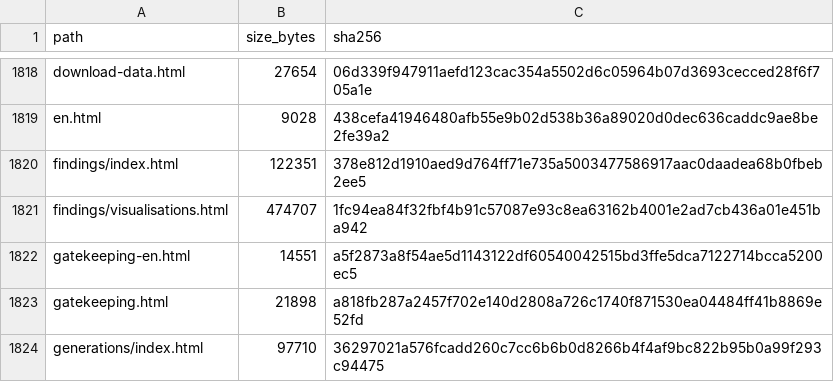
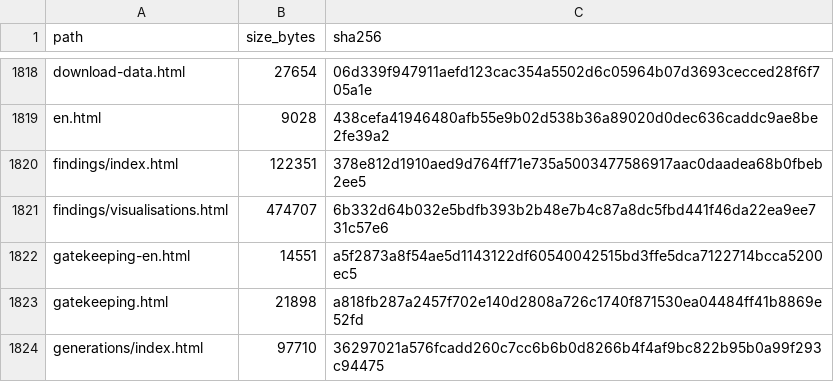
Before and after one commit to gasyoun/IndologyScholars, a CSV file: analytics_output/publication_file_manifest.csv, drawn as a sheet; only a part is shown, gaps mark what is left out.

```diff
--- a/analytics_output/publication_file_manifest.csv
+++ b/analytics_output/publication_file_manifest.csv
@@ -1820,3 +1820,3 @@ en.html,9028,438cefa41946480afb55e9b02d538b36a89020d0dec636caddc9ae8be2fe39a2
 findings/index.html,122351,378e812d1910aed9d764ff71e735a5003477586917aac0daadea68b0fbeb2ee5
-findings/visualisations.html,474707,1fc94ea84f32fbf4b91c57087e93c8ea63162b4001e2ad7cb436a01e451ba942
+findings/visualisations.html,474707,6b332d64b032e5bdfb393b2b48e7b4c87a8dc5fbd441f46da22ea9ee731c57e6
 gatekeeping-en.html,14551,a5f2873a8f54ae5d1143122df60540042515bd3ffe5dca7122714bcca5200ec5
```
Also changed, not shown: 3 other files.
